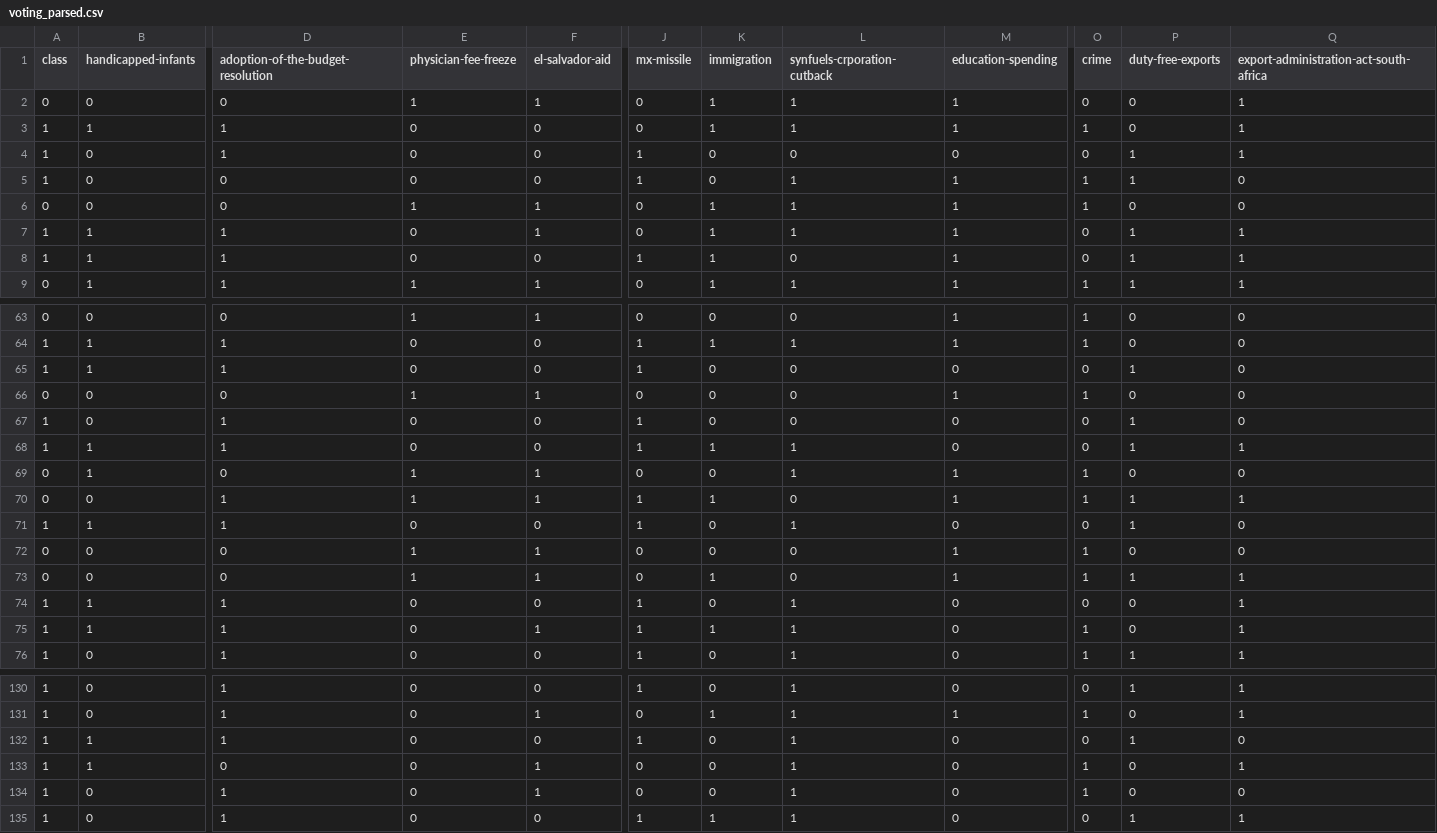
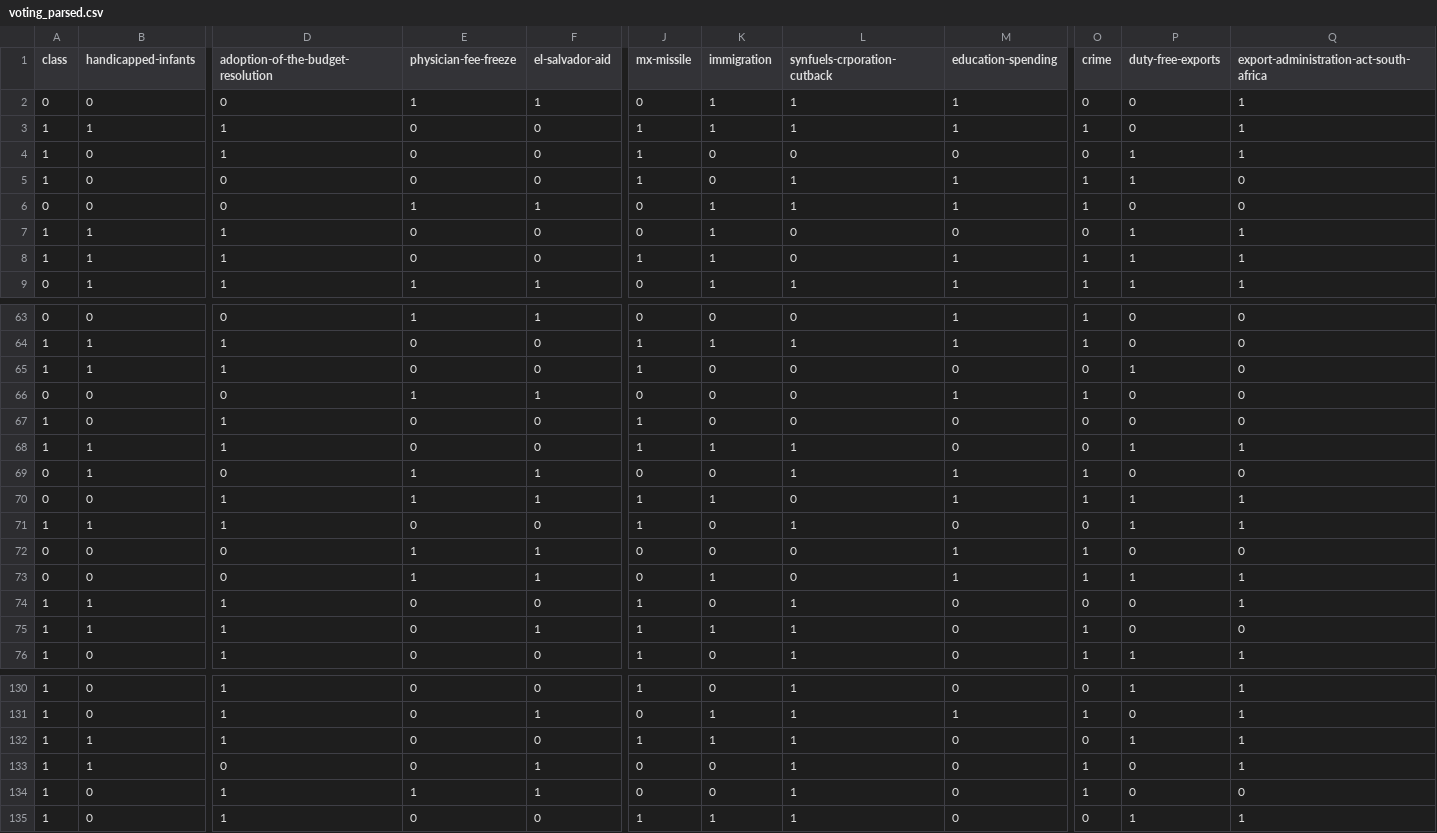
Before and after one commit to Cavalex/ML_Ex1, a CSV file: data/datasets/voting_parsed.csv, drawn as a sheet; only a part is shown, gaps mark what is left out; removed rows and columns are numbered as before the commit, all else as after; rows hold the shown columns only; the diff covers the shown part only; the diff names each change by its address in the sheet, - before the commit and + after, or states it on an @@ line.

```diff
--- a/data/datasets/voting_parsed.csv
+++ b/data/datasets/voting_parsed.csv
-J3 (mx-missile): 0
+J3 (mx-missile): 1
-F7 (el-salvador-aid): 1
+F7 (el-salvador-aid): 0
-L7 (synfuels-crporation-cutback): 1
+L7 (synfuels-crporation-cutback): 0
-M7 (education-spending): 1
+M7 (education-spending): 0
-O8 (crime): 0
+O8 (crime): 1
-row 65: 1 | 1 | 1 | 0 | 0 | 1 | 0 | 0 | 0 | 0 | 1 | 0
@@ row 21 moved to row 65: 1 @@
-P67 (duty-free-exports): 1
+P67 (duty-free-exports): 0
@@ row 71 moved to row 29: 1 @@
+row 71: 1 | 1 | 1 | 0 | 0 | 1 | 0 | 1 | 0 | 0 | 1 | 1
-Q75: 1
+Q75: 0
-K132 (immigration): 0
+K132 (immigration): 1
-Q132: 0
+Q132: 1
-E134 (physician-fee-freeze): 0
+E134 (physician-fee-freeze): 1
```
Also changed, not shown: 1 added row, 1 removed row, 2 moved rows and 43 edited cells elsewhere in this file, 5 other files.
